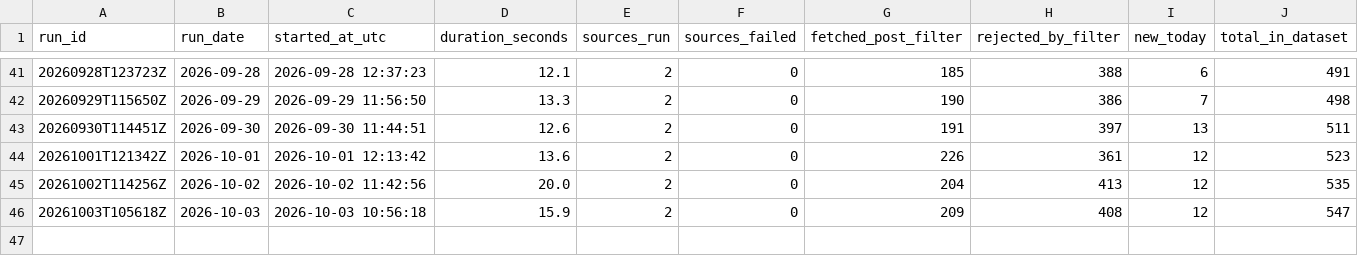
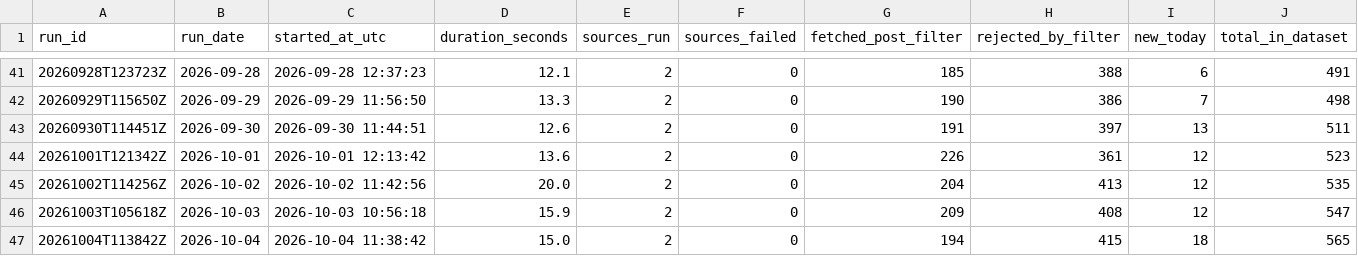
Before and after one commit to TomiOdu/job-board-aggregator, a CSV file: data/run_history.csv, drawn as a sheet; only a part is shown, gaps mark what is left out; rows hold the shown columns only; the diff names each change by its address in the sheet, - before the commit and + after, or states it on an @@ line.

```diff
--- a/data/run_history.csv
+++ b/data/run_history.csv
+row 47: 20261004T113842Z | 2026-10-04 | 2026-10-04 11:38:42 | 15.0 | 2 | 0 | 194 | 415 | 18 | 565
```
Also changed, not shown: data/job_listings_new_today.csv, 2 other files.
